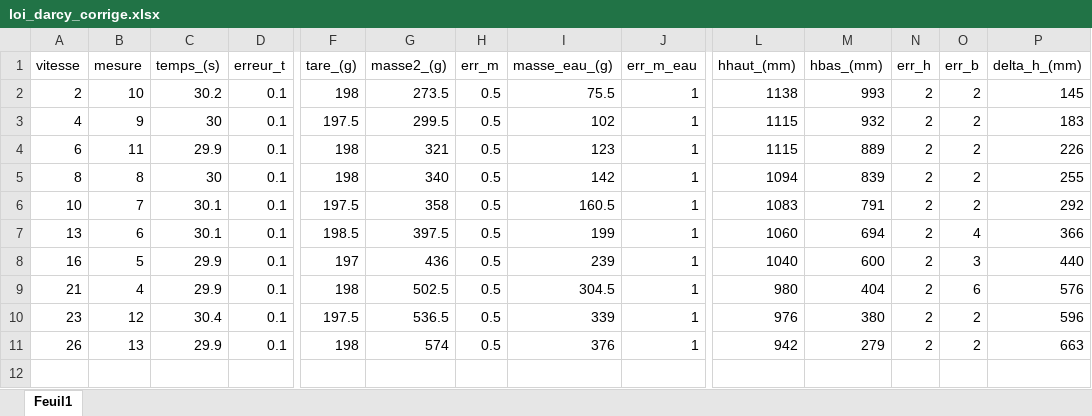
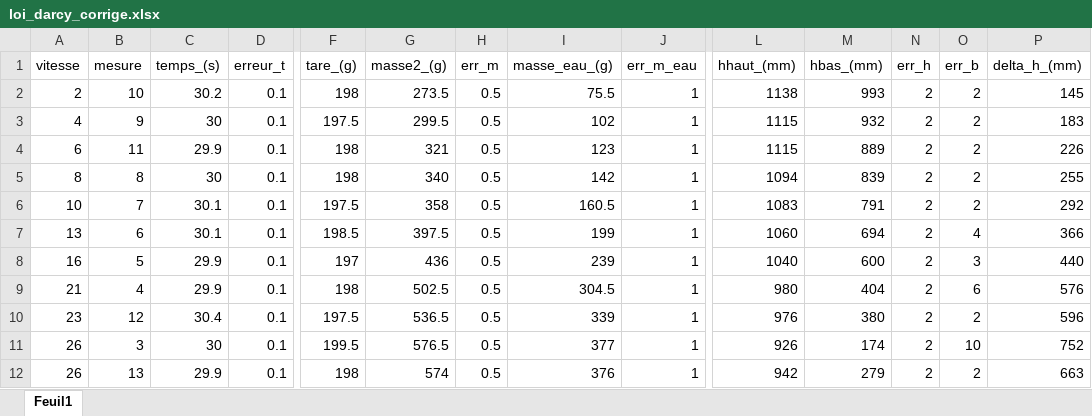
Before and after one commit to onillonn/TP_geologie, an Excel workbook: loi_darcy_corrige.xlsx, sheet Feuil1, drawn as a sheet; only a part is shown, gaps mark what is left out; values as stored, in another font and other column widths than the file's, no borders; rows hold the shown columns only; the diff names each change by its address in the sheet, - before the commit and + after, or states it on an @@ line.

Commit message:
Add files via upload

```diff
--- a/loi_darcy_corrige.xlsx (sheet Feuil1)
+++ b/loi_darcy_corrige.xlsx (sheet Feuil1)
+row 11: 26 | 3 | 30 | 0.1 | 199.5 | 576.5 | 0.5 | 377 | 1 | 926 | 174 | 2 | 10 | 752
```
